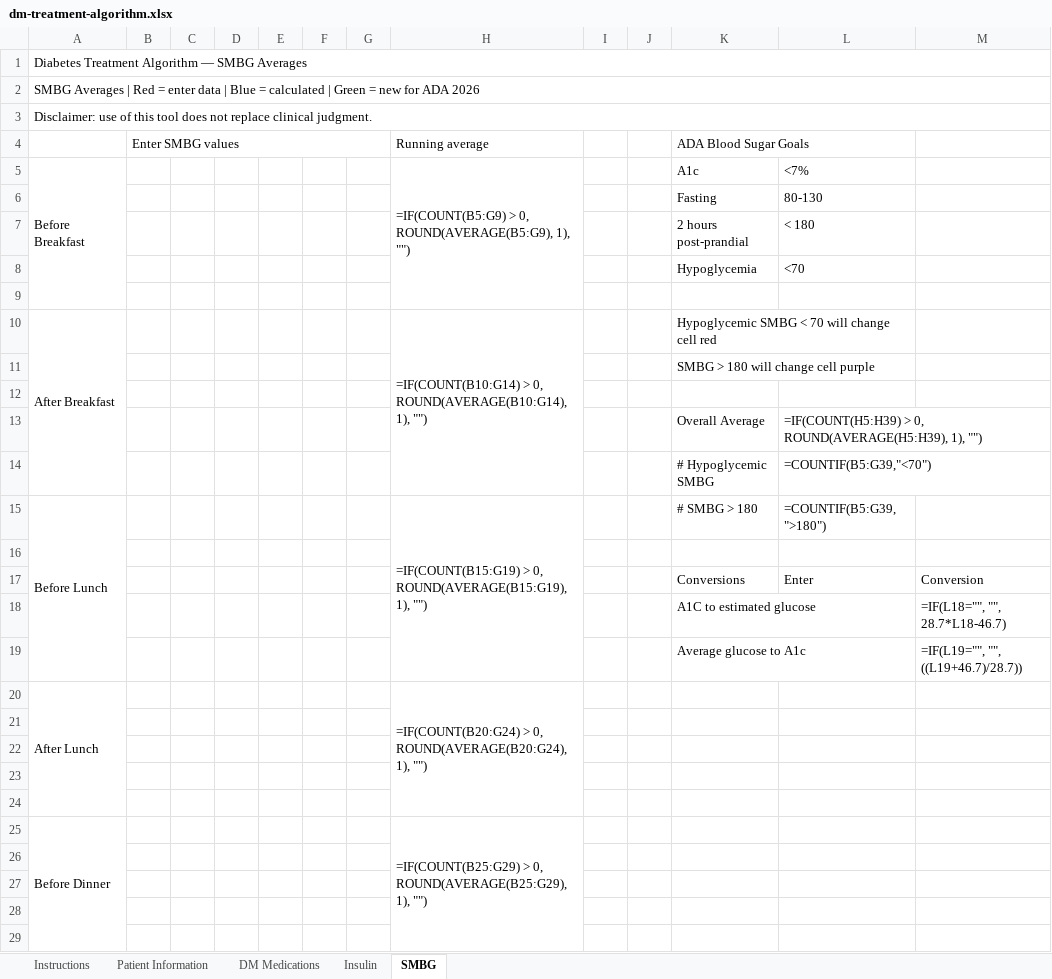
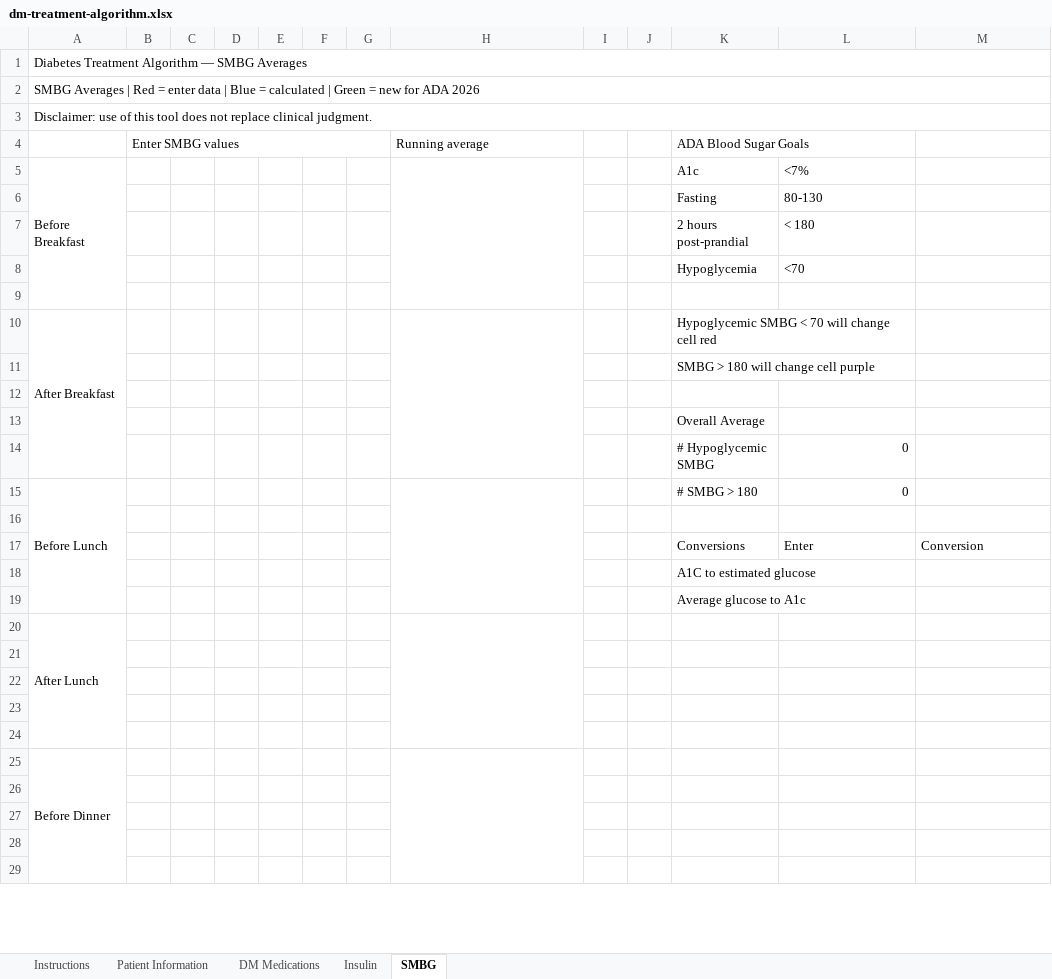
Before and after one commit to AtranPharmD/AtranPharmD.github.io, an Excel workbook: projects/dm-treatment-algorithm.xlsx, sheet SMBG, drawn as a sheet; only a part is shown; values as stored, in another font and other column widths than the file's, no cell formats; formulas without a stored value are shown as written; conditional formats not drawn; the diff covers the shown part only; the diff names each change by its address in the sheet, - before the commit and + after, or states it on an @@ line.

```diff
--- a/projects/dm-treatment-algorithm.xlsx (sheet SMBG)
+++ b/projects/dm-treatment-algorithm.xlsx (sheet SMBG)
-H5 (Running average): =IF(COUNT(B5:G9) > 0, ROUND(AVERAGE(B5:G9), 1), "")
+H5 (Running average): (empty)
-H10 (Running average): =IF(COUNT(B10:G14) > 0, ROUND(AVERAGE(B10:G14), 1), "")
+H10 (Running average): (empty)
-L13: =IF(COUNT(H5:H39) > 0, ROUND(AVERAGE(H5:H39), 1), "")
+L13: (empty)
-L14: =COUNTIF(B5:G39,"<70")
+L14: 0
-H15 (Running average): =IF(COUNT(B15:G19) > 0, ROUND(AVERAGE(B15:G19), 1), "")
+H15 (Running average): (empty)
-L15: =COUNTIF(B5:G39, ">180")
+L15: 0
-M18: =IF(L18="", "", 28.7*L18-46.7)
+M18: (empty)
-M19: =IF(L19="", "", ((L19+46.7)/28.7))
+M19: (empty)
-H20 (Running average): =IF(COUNT(B20:G24) > 0, ROUND(AVERAGE(B20:G24), 1), "")
+H20 (Running average): (empty)
-H25 (Running average): =IF(COUNT(B25:G29) > 0, ROUND(AVERAGE(B25:G29), 1), "")
+H25 (Running average): (empty)
```
Also changed, not shown: 2 edited cells elsewhere in this sheet, sheet Insulin, sheet Patient Information, sheet DM Medications, sheet Instructions, cell formats, projects/bridge-plan-maker.xlsx, projects/multi-state-pharmacy-compliance-database.xlsx, 3 other files.
